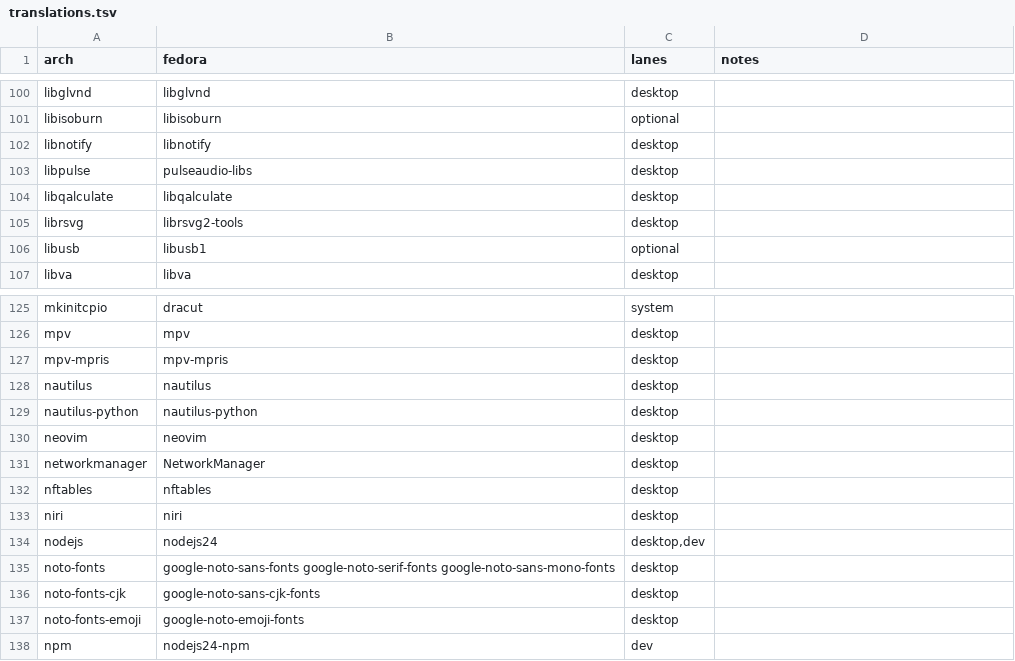
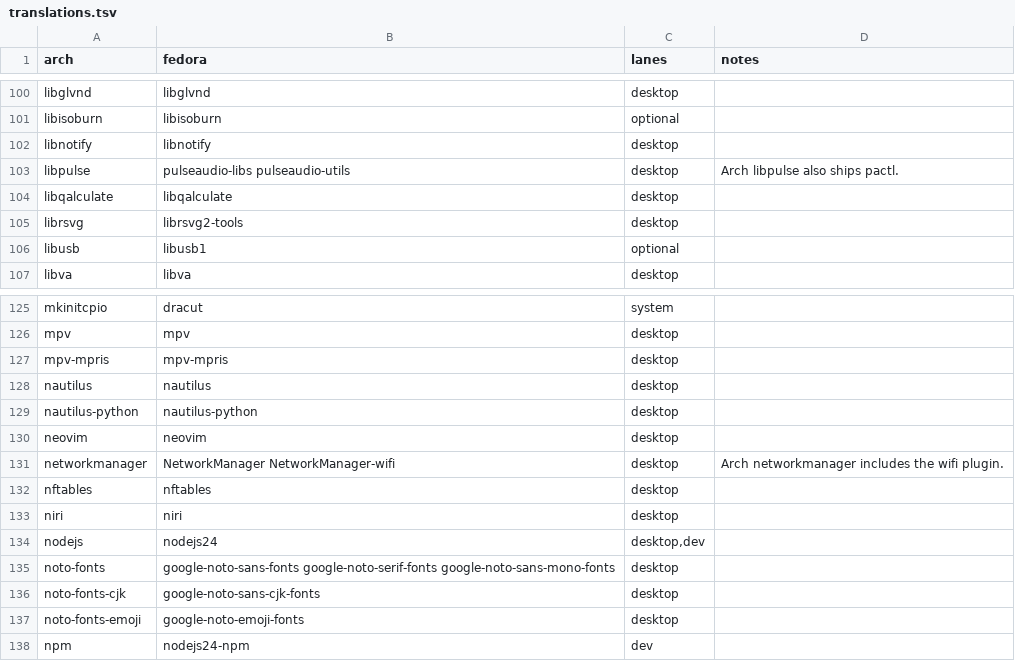
Before and after one commit to AkiVonAkira/ryoku, a TSV file: fedora/packages/translations.tsv, drawn as a sheet; only a part is shown, gaps mark what is left out.

Commit message:
[release] fedora: carry pactl and the NM wifi plugin like Arch
Arch's libpulse ships pactl and its networkmanager includes the wifi
plugin; Fedora splits both into pulseaudio-utils and NetworkManager-wifi.
The translation rows now name the split packages, so ryoku-shell and
skwd-paper-bin require them. Doctor's audio route check needs pactl, and
Fedora Server or minimal spins otherwise have no wifi in the bar.
skwd-paper-bin gets a new release so installed machines pick it up.

Note: Fixed: on Fedora Server and minimal spins, the bar lists and joins wifi networks

```diff
--- a/fedora/packages/translations.tsv
+++ b/fedora/packages/translations.tsv
@@ -102,3 +102,3 @@ libisoburn	libisoburn	optional
 libnotify	libnotify	desktop	
-libpulse	pulseaudio-libs	desktop	
+libpulse	pulseaudio-libs pulseaudio-utils	desktop	Arch libpulse also ships pactl.
 libqalculate	libqalculate	desktop	
@@ -130,3 +130,3 @@ nautilus-python	nautilus-python	desktop
 neovim	neovim	desktop	
-networkmanager	NetworkManager	desktop	
+networkmanager	NetworkManager NetworkManager-wifi	desktop	Arch networkmanager includes the wifi plugin.
 nftables	nftables	desktop	
```
Also changed, not shown: 2 other files.
